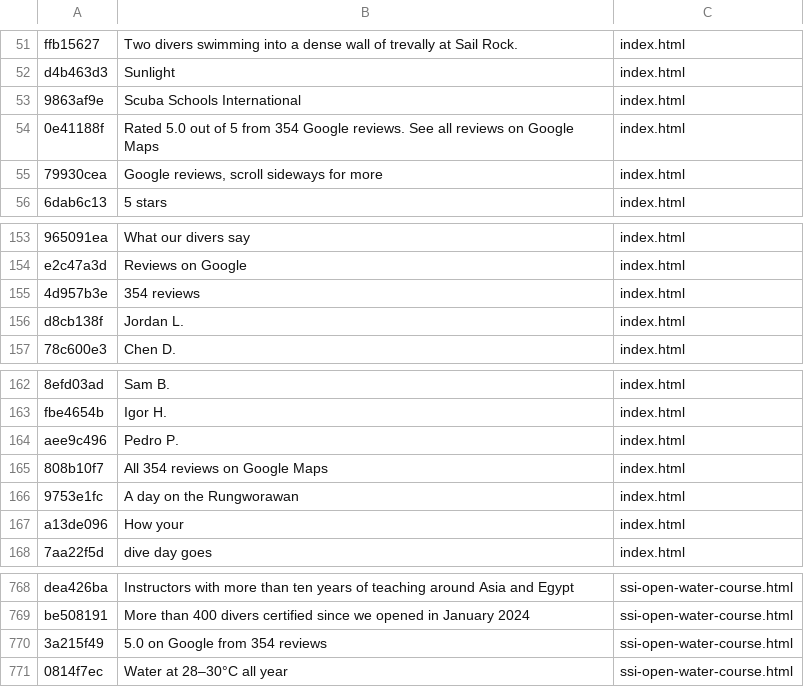
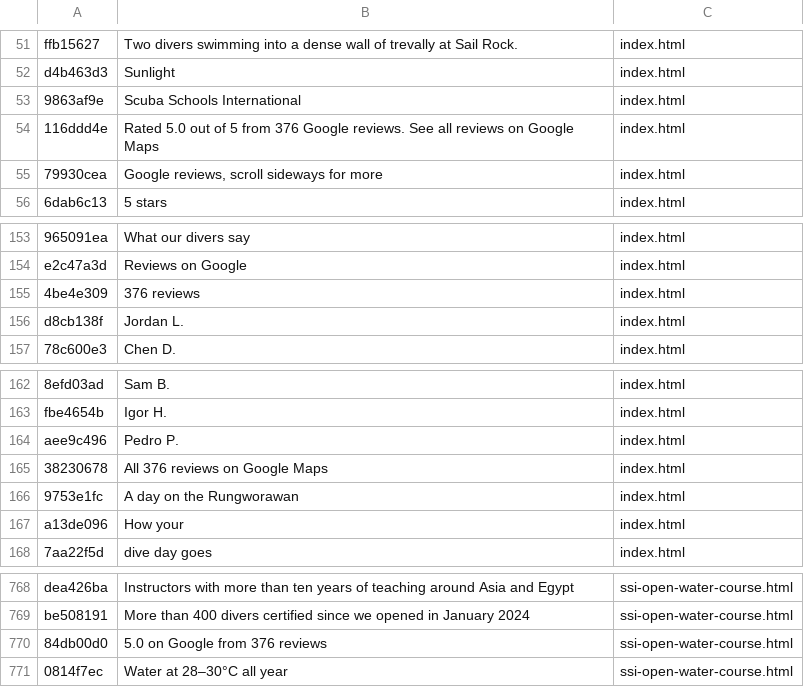
Before and after one commit to BorisTDB/diversboatkpg, a TSV file: tools/i18n/en.tsv, drawn as a sheet; only a part is shown, gaps mark what is left out; the diff names each change by its address in the sheet, - before the commit and + after, or states it on an @@ line.

```diff
--- a/tools/i18n/en.tsv
+++ b/tools/i18n/en.tsv
-A54: 0e41188f
+A54: 116ddd4e
-B54: …5 from 354 Google reviews.…
+B54: …5 from 376 Google reviews.…
-A155: 4d957b3e
+A155: 4be4e309
-B155: 354 reviews
+B155: 376 reviews
-A165: 808b10f7
+A165: 38230678
-B165: All 354 reviews on Google Maps
+B165: All 376 reviews on Google Maps
-A770: 3a215f49
+A770: 84db00d0
-B770: 5.0 on Google from 354 reviews
+B770: 5.0 on Google from 376 reviews
```
Also changed, not shown: tools/i18n/es.tsv, tools/i18n/fr.tsv, 7 other files.
